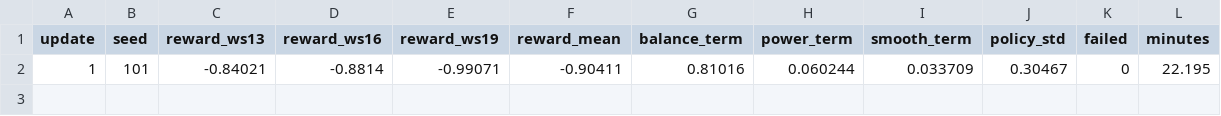
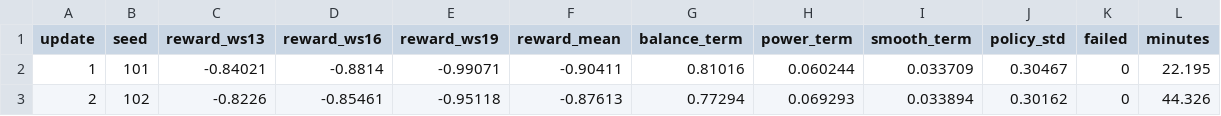
Before and after one commit to YongxiangLei/KAN-PPO-22MW-OPENFAST, a CSV file: results/mlp_v1/progress.csv, drawn as a sheet.

```diff
--- a/results/mlp_v1/progress.csv
+++ b/results/mlp_v1/progress.csv
@@ -2 +2,2 @@ update,seed,reward_ws13,reward_ws16,reward_ws19,reward_mean,balance_term,power_t
 1,101,-0.84021,-0.8814,-0.99071,-0.90411,0.81016,0.060244,0.033709,0.30467,0,22.195
+2,102,-0.8226,-0.85461,-0.95118,-0.87613,0.77294,0.069293,0.033894,0.30162,0,44.326
```
Also changed, not shown: 12 other files.
